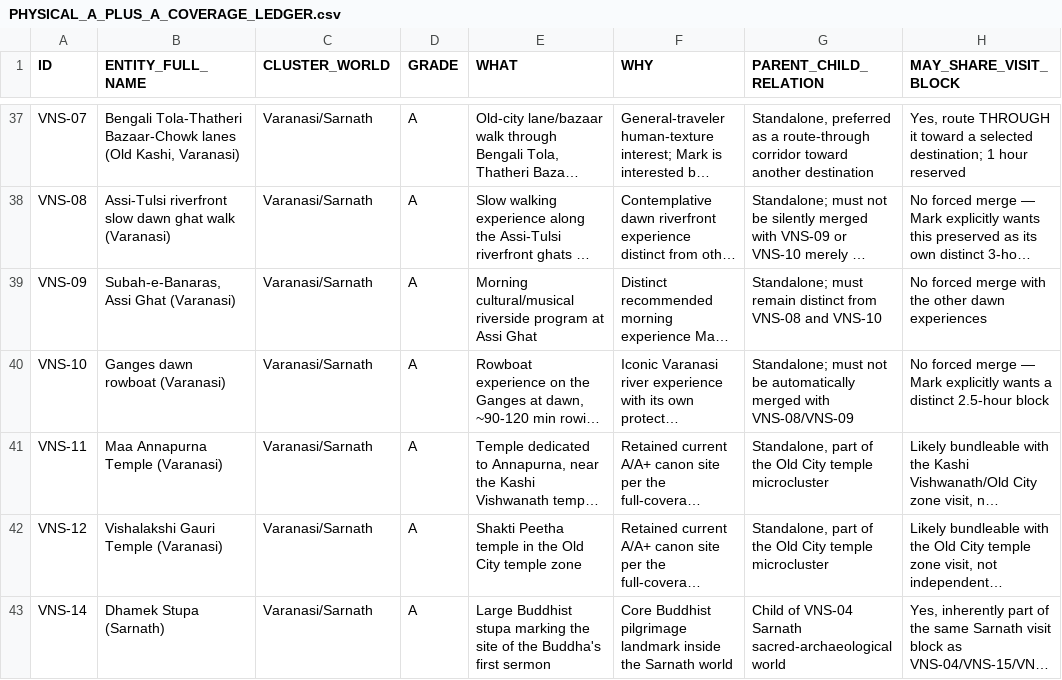
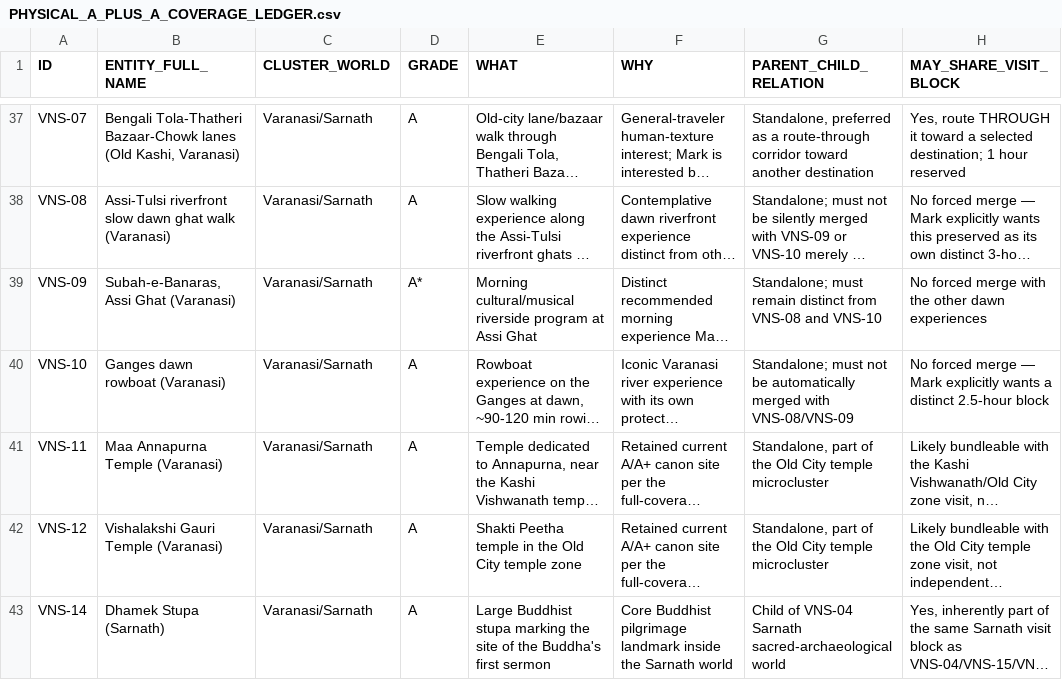
Before and after one commit to bnzgxknwrv-tech/india-knowledge-base, a CSV file: runs/active/INDIA19-FINAL-ITINERARY-REBUILD-001/PHYSICAL_A_PLUS_A_COVERAGE_LEDGER.csv, drawn as a sheet; only a part is shown, gaps mark what is left out; long unchanged cells end in …; the diff names each change by its address in the sheet, - before the commit and + after, or states it on an @@ line.

```diff
--- a/runs/active/INDIA19-FINAL-ITINERARY-REBUILD-001/PHYSICAL_A_PLUS_A_COVERAGE_LEDGER.csv
+++ b/runs/active/INDIA19-FINAL-ITINERARY-REBUILD-001/PHYSICAL_A_PLUS_A_COVERAGE_LEDGER.csv
-D39 (GRADE): A
+D39 (GRADE): A*
```
Also changed, not shown: 3 other files.
